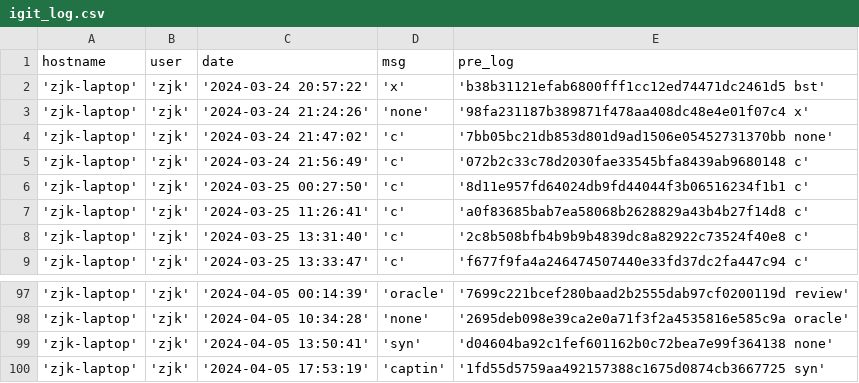
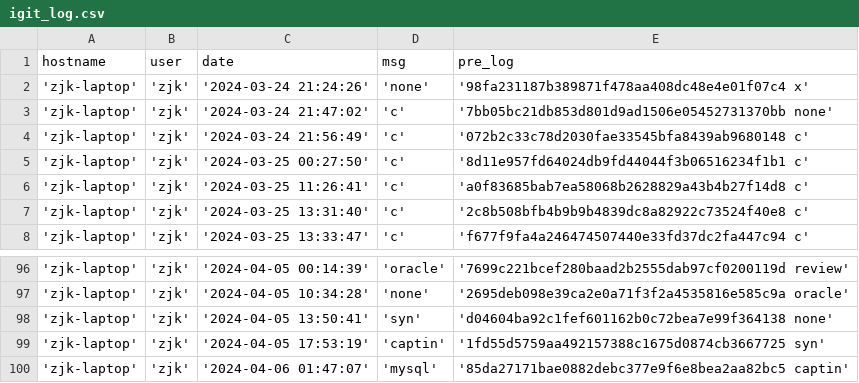
Before and after one commit to creatern/NoteBook, a CSV file: ilog/igit_log.csv, drawn as a sheet; only a part is shown, gaps mark what is left out.

Commit message:
mysql

```diff
--- a/ilog/igit_log.csv
+++ b/ilog/igit_log.csv
@@ -1,3 +1,2 @@
 hostname,user,date,msg,pre_log
-'zjk-laptop','zjk','2024-03-24 20:57:22','x','b38b31121efab6800fff1cc12ed74471dc2461d5 bst'
 'zjk-laptop','zjk','2024-03-24 21:24:26','none','98fa231187b389871f478aa408dc48e4e01f07c4 x'
@@ -100 +99,2 @@ hostname,user,date,msg,pre_log
 'zjk-laptop','zjk','2024-04-05 17:53:19','captin','1fd55d5759aa492157388c1675d0874cb3667725 syn'
+'zjk-laptop','zjk','2024-04-06 01:47:07','mysql','85da27171bae0882debc377e9f6e8bea2aa82bc5 captin'
```
Also changed, not shown: ilog/igit_log_local.csv, 5 other files.
